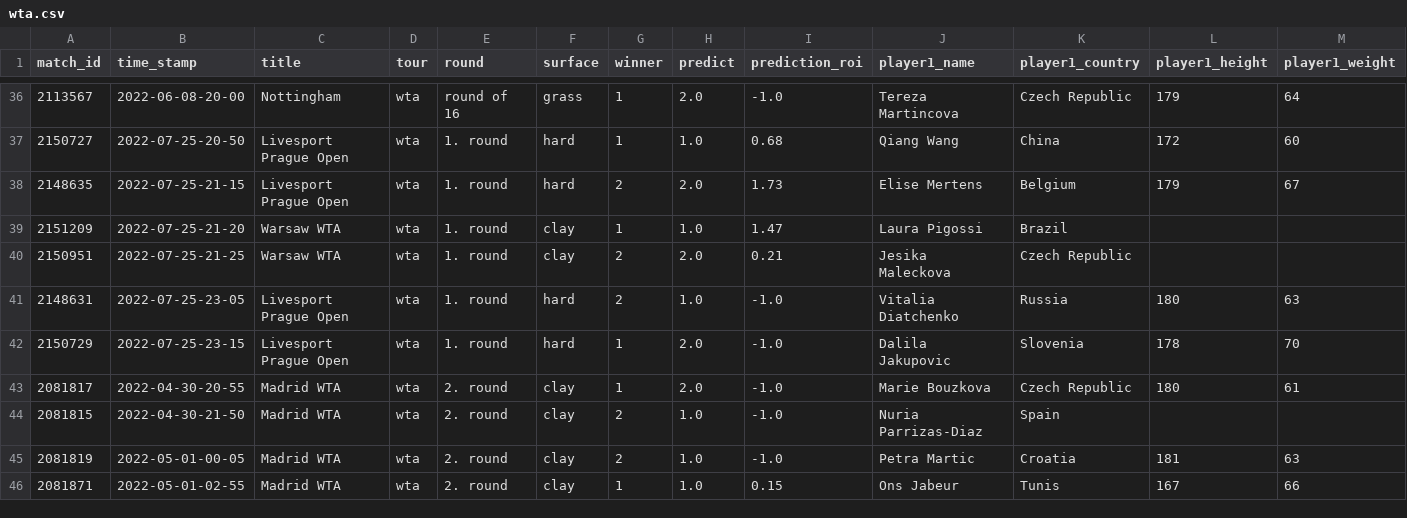
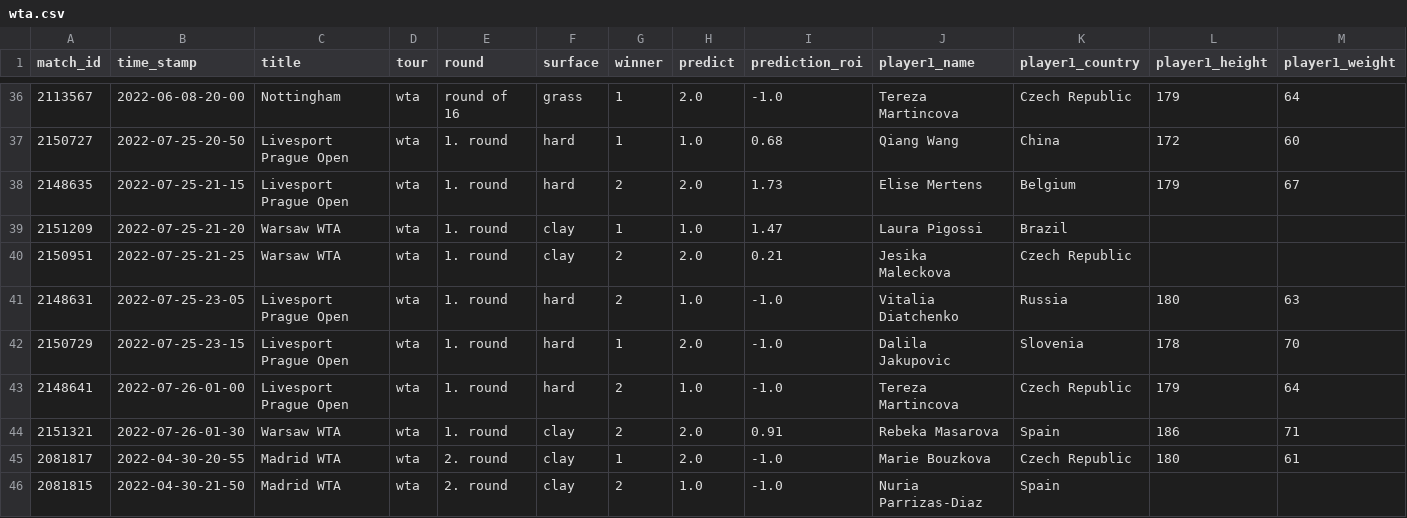
Before and after one commit to ebijun1007/tennis_major_tour_scraper, a CSV file: wta.csv, drawn as a sheet; only a part is shown, gaps mark what is left out; the shorter side is filled out with more unchanged rows; rows hold the shown columns only; the diff names each change by its address in the sheet, - before the commit and + after, or states it on an @@ line.

```diff
--- a/wta.csv
+++ b/wta.csv
+row 43: 2148641 | 2022-07-26-01-00 | Livesport Prague Open | wta | 1. round | hard | 2 | 1.0 | -1.0 | Tereza Martincova | Czech Republic | 179 | 64
+row 44: 2151321 | 2022-07-26-01-30 | Warsaw WTA | wta | 1. round | clay | 2 | 2.0 | 0.91 | Rebeka Masarova | Spain | 186 | 71
```
Also changed, not shown: atp.csv, data/2022-07-25.csv, 4 other files.
